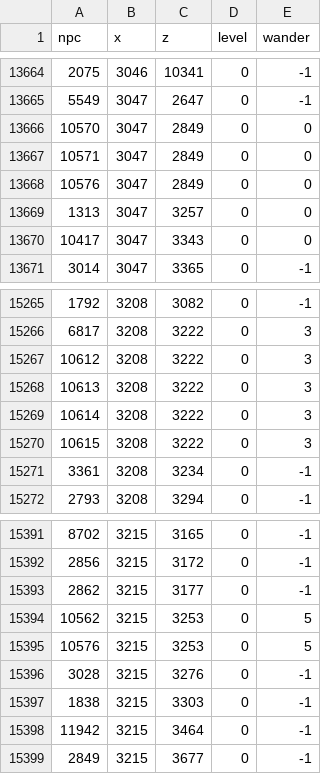
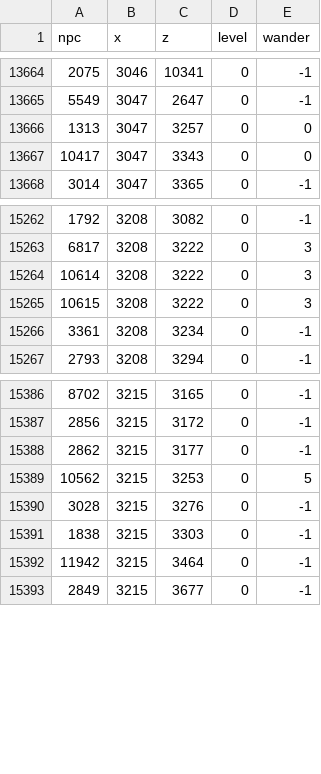
Before and after one commit to b8py79hjfp-boop/osrs-ps, a TSV file: content/world/src/main/resources/tp/content/world/npc-spawns.tsv, drawn as a sheet; only a part is shown, gaps mark what is left out.

```diff
--- a/content/world/src/main/resources/tp/content/world/npc-spawns.tsv
+++ b/content/world/src/main/resources/tp/content/world/npc-spawns.tsv
@@ -13665,5 +13665,2 @@ npc	x	z	level	wander
 5549	3047	2647	0	-1
-10570	3047	2849	0	0
-10571	3047	2849	0	0
-10576	3047	2849	0	0
 1313	3047	3257	0	0
@@ -15266,4 +15263,2 @@ npc	x	z	level	wander
 6817	3208	3222	0	3
-10612	3208	3222	0	3
-10613	3208	3222	0	3
 10614	3208	3222	0	3
@@ -15394,3 +15389,2 @@ npc	x	z	level	wander
 10562	3215	3253	0	5
-10576	3215	3253	0	5
 3028	3215	3276	0	-1
```
Also changed, not shown: 7 other files.
